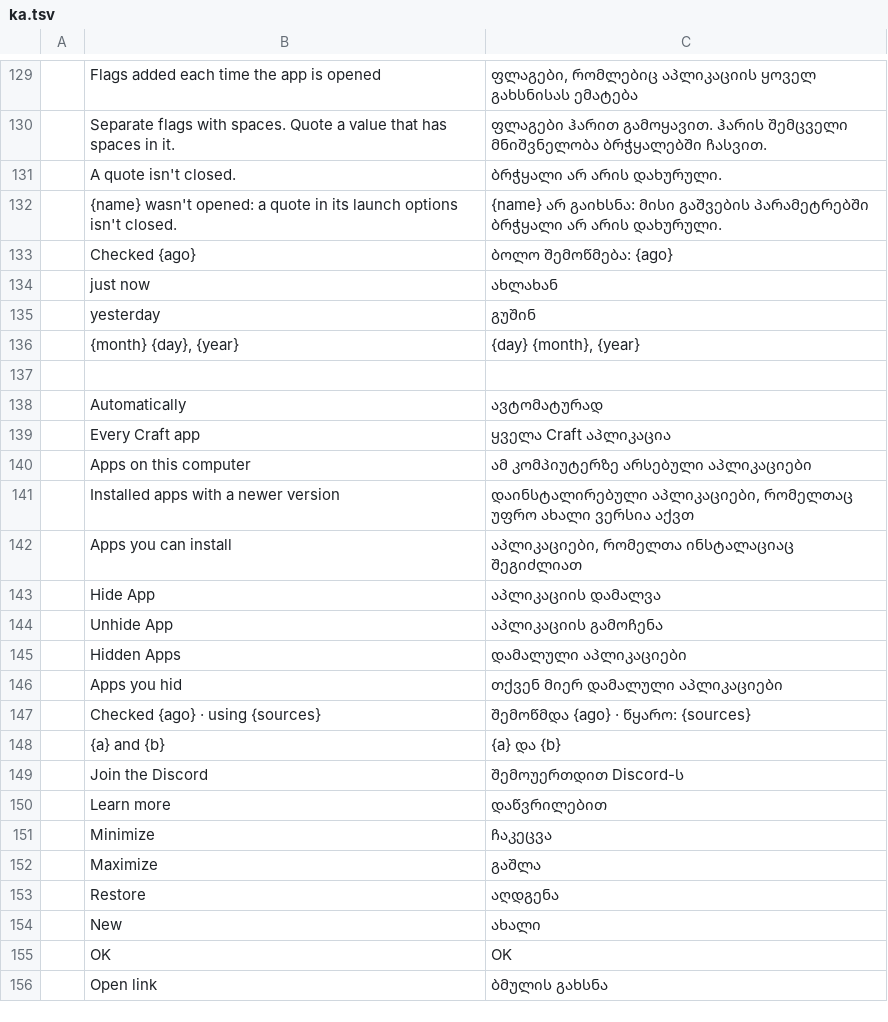
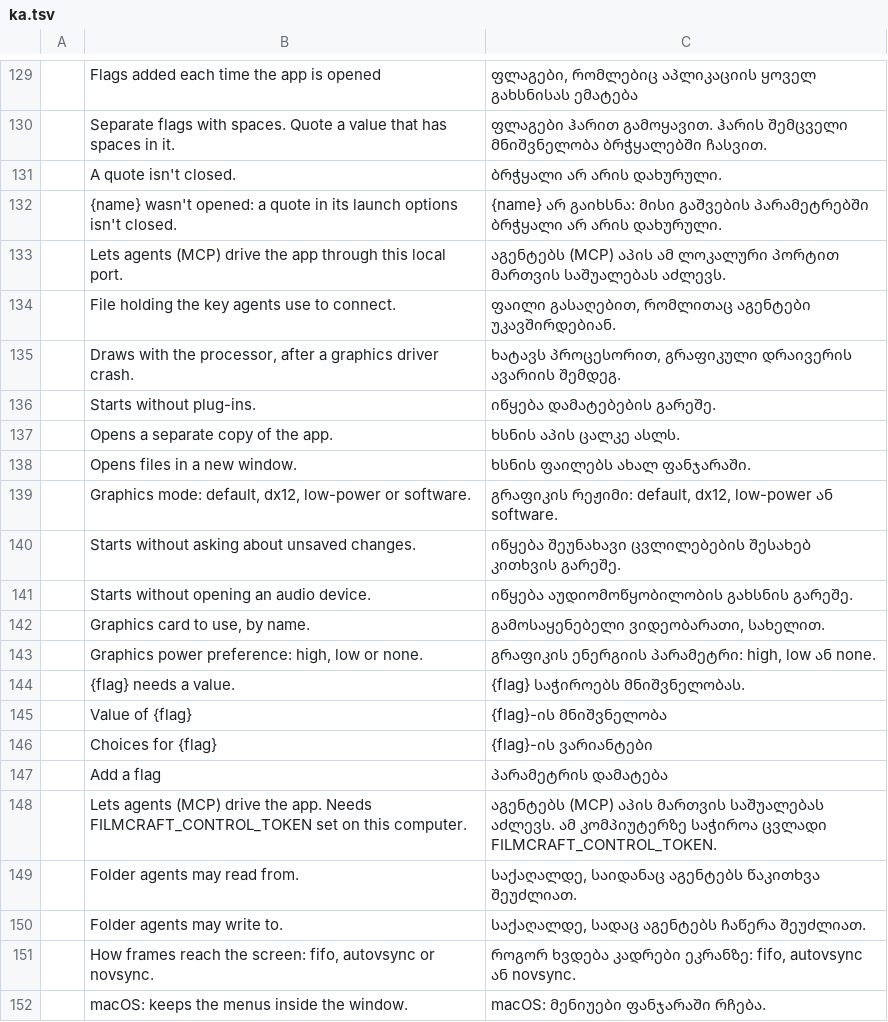
Before and after one commit to storytold/craft-launcher, a TSV file: crates/ui-egui/src/i18n/ka.tsv, drawn as a sheet; only a part is shown, gaps mark what is left out; the shorter side is filled out with more unchanged rows; the diff covers the shown part only; the diff names each change by its address in the sheet, - before the commit and + after, or states it on an @@ line.

Commit message:
feat: switches for each app's launch flags in Launch options
Common flags are switches kept in sync with the typed text, less common ones are picked from a list, and known values from another. Only flags the latest release of each app parses are offered.

Part of storytold/craft-launcher#670.

```diff
--- a/crates/ui-egui/src/i18n/ka.tsv
+++ b/crates/ui-egui/src/i18n/ka.tsv
+row 133:  | Lets agents (MCP) drive the app through this local port. | აგენტებს (MCP) აპის ამ ლოკალური პორტით მართვის საშუალებას აძლევს.
+row 134:  | File holding the key agents use to connect. | ფაილი გასაღებით, რომლითაც აგენტები უკავშირდებიან.
+row 135:  | Draws with the processor, after a graphics driver crash. | ხატავს პროცესორით, გრაფიკული დრაივერის ავარიის შემდეგ.
+row 136:  | Starts without plug-ins. | იწყება დამატებების გარეშე.
+row 137:  | Opens a separate copy of the app. | ხსნის აპის ცალკე ასლს.
+row 138:  | Opens files in a new window. | ხსნის ფაილებს ახალ ფანჯარაში.
+row 139:  | Graphics mode: default, dx12, low-power or software. | გრაფიკის რეჟიმი: default, dx12, low-power ან software.
+row 140:  | Starts without asking about unsaved changes. | იწყება შეუნახავი ცვლილებების შესახებ კითხვის გარეშე.
+row 141:  | Starts without opening an audio device. | იწყება აუდიომოწყობილობის გახსნის გარეშე.
+row 142:  | Graphics card to use, by name. | გამოსაყენებელი ვიდეობარათი, სახელით.
+row 143:  | Graphics power preference: high, low or none. | გრაფიკის ენერგიის პარამეტრი: high, low ან none.
+row 144:  | {flag} needs a value. | {flag} საჭიროებს მნიშვნელობას.
+row 145:  | Value of {flag} | {flag}-ის მნიშვნელობა
+row 146:  | Choices for {flag} | {flag}-ის ვარიანტები
+row 147:  | Add a flag | პარამეტრის დამატება
+row 148:  | Lets agents (MCP) drive the app. Needs FILMCRAFT_CONTROL_TOKEN set on this computer. | აგენტებს (MCP) აპის მართვის საშუალებას აძლევს. ამ კომპიუტერზე საჭიროა ცვლადი FILMCRAFT_CONTROL_TOKEN.
+row 149:  | Folder agents may read from. | საქაღალდე, საიდანაც აგენტებს წაკითხვა შეუძლიათ.
+row 150:  | Folder agents may write to. | საქაღალდე, სადაც აგენტებს ჩაწერა შეუძლიათ.
+row 151:  | How frames reach the screen: fifo, autovsync or novsync. | როგორ ხვდება კადრები ეკრანზე: fifo, autovsync ან novsync.
+row 152:  | macOS: keeps the menus inside the window. | macOS: მენიუები ფანჯარაში რჩება.
```
Also changed, not shown: 9 added rows elsewhere in this file, crates/ui-egui/src/i18n/fr.tsv, crates/ui-egui/src/i18n/hu.tsv, 17 other files.
